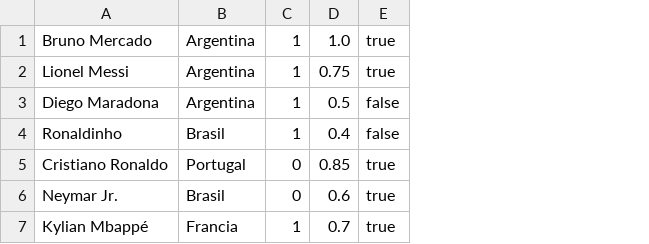
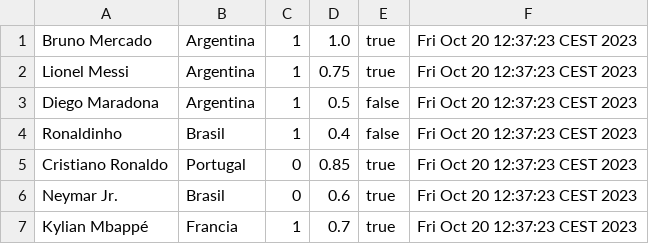
Before and after one commit to brunales21/2Dam, a CSV file: acceso-datos/1trim/BuffersLearning/Pruebas/JugadoresFutbol.csv, drawn as a sheet; the diff names each change by its address in the sheet, - before the commit and + after, or states it on an @@ line.

```diff
--- a/acceso-datos/1trim/BuffersLearning/Pruebas/JugadoresFutbol.csv
+++ b/acceso-datos/1trim/BuffersLearning/Pruebas/JugadoresFutbol.csv
+column F, rows 1-7: all Fri Oct 20 12:37:23 CEST 2023
```
Also changed, not shown: 6 other files.
